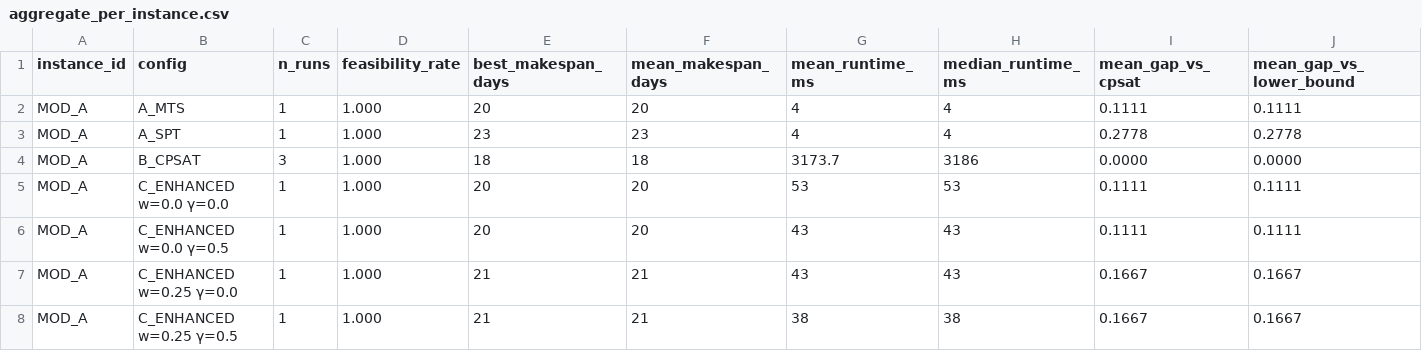
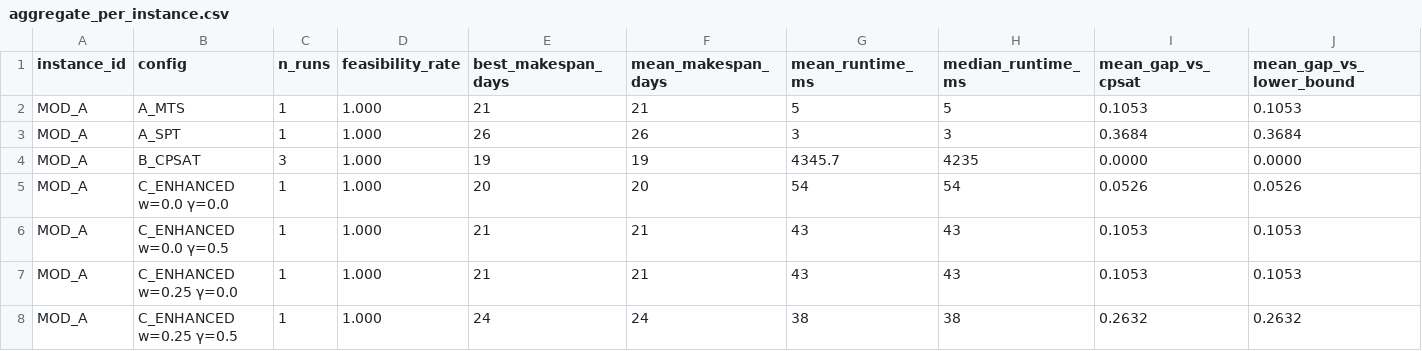
Before and after one commit to zxuhan/hls, a CSV file: experiments/results/aggregate_per_instance.csv, drawn as a sheet; only a part is shown; the diff covers the shown part only.

Commit message:
Re-aggregate results after MOD_A tool-constraint addition and budget sweep
MOD_A picked up 6 exclusive tools and MOD_D picked up 1; MOD_A's CPSAT
optimum shifted 18 to 19 days as a result. Across the four instances:
A_MTS mean gap 9.7 percent, C_ENHANCED at w=0 gamma=0 mean gap 6.1
percent (best heuristic config, 37 percent relative reduction over
A_MTS). CST at the recommended w=0 is now strictly harmful on MOD_A
rather than neutral on every instance.

```diff
--- a/experiments/results/aggregate_per_instance.csv
+++ b/experiments/results/aggregate_per_instance.csv
@@ -1,8 +1,8 @@
 instance_id,config,n_runs,feasibility_rate,best_makespan_days,mean_makespan_days,mean_runtime_ms,median_runtime_ms,mean_gap_vs_cpsat,mean_gap_vs_lower_bound
-MOD_A,A_MTS,1,1.000,20,20,4,4,0.1111,0.1111
-MOD_A,A_SPT,1,1.000,23,23,4,4,0.2778,0.2778
-MOD_A,B_CPSAT,3,1.000,18,18,3173.7,3186,0.0000,0.0000
-MOD_A,C_ENHANCED w=0.0 γ=0.0,1,1.000,20,20,53,53,0.1111,0.1111
-MOD_A,C_ENHANCED w=0.0 γ=0.5,1,1.000,20,20,43,43,0.1111,0.1111
-MOD_A,C_ENHANCED w=0.25 γ=0.0,1,1.000,21,21,43,43,0.1667,0.1667
-MOD_A,C_ENHANCED w=0.25 γ=0.5,1,1.000,21,21,38,38,0.1667,0.1667
+MOD_A,A_MTS,1,1.000,21,21,5,5,0.1053,0.1053
+MOD_A,A_SPT,1,1.000,26,26,3,3,0.3684,0.3684
+MOD_A,B_CPSAT,3,1.000,19,19,4345.7,4235,0.0000,0.0000
+MOD_A,C_ENHANCED w=0.0 γ=0.0,1,1.000,20,20,54,54,0.0526,0.0526
+MOD_A,C_ENHANCED w=0.0 γ=0.5,1,1.000,21,21,43,43,0.1053,0.1053
+MOD_A,C_ENHANCED w=0.25 γ=0.0,1,1.000,21,21,43,43,0.1053,0.1053
+MOD_A,C_ENHANCED w=0.25 γ=0.5,1,1.000,24,24,38,38,0.2632,0.2632
```
Also changed, not shown: 86 edited cells elsewhere in this file, experiments/results/aggregate_per_run.csv, experiments/results/h1_summary.csv.
